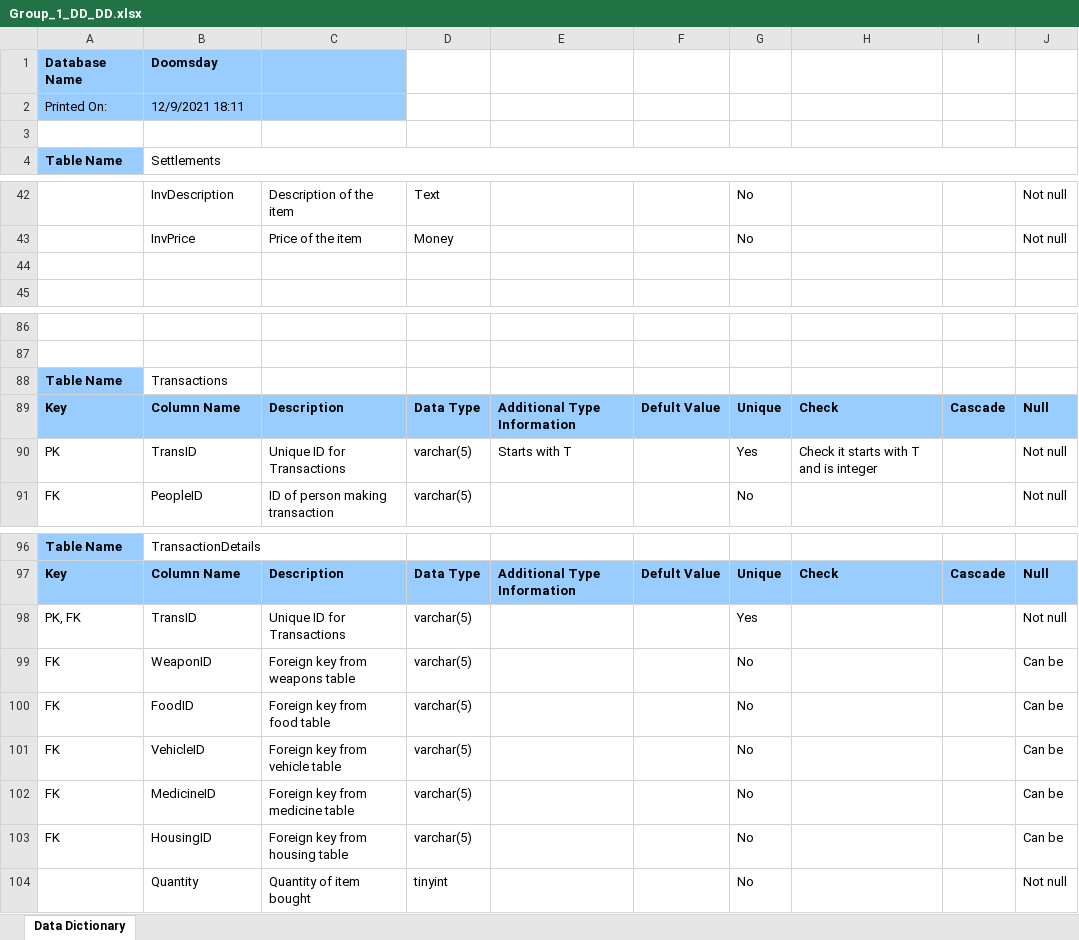
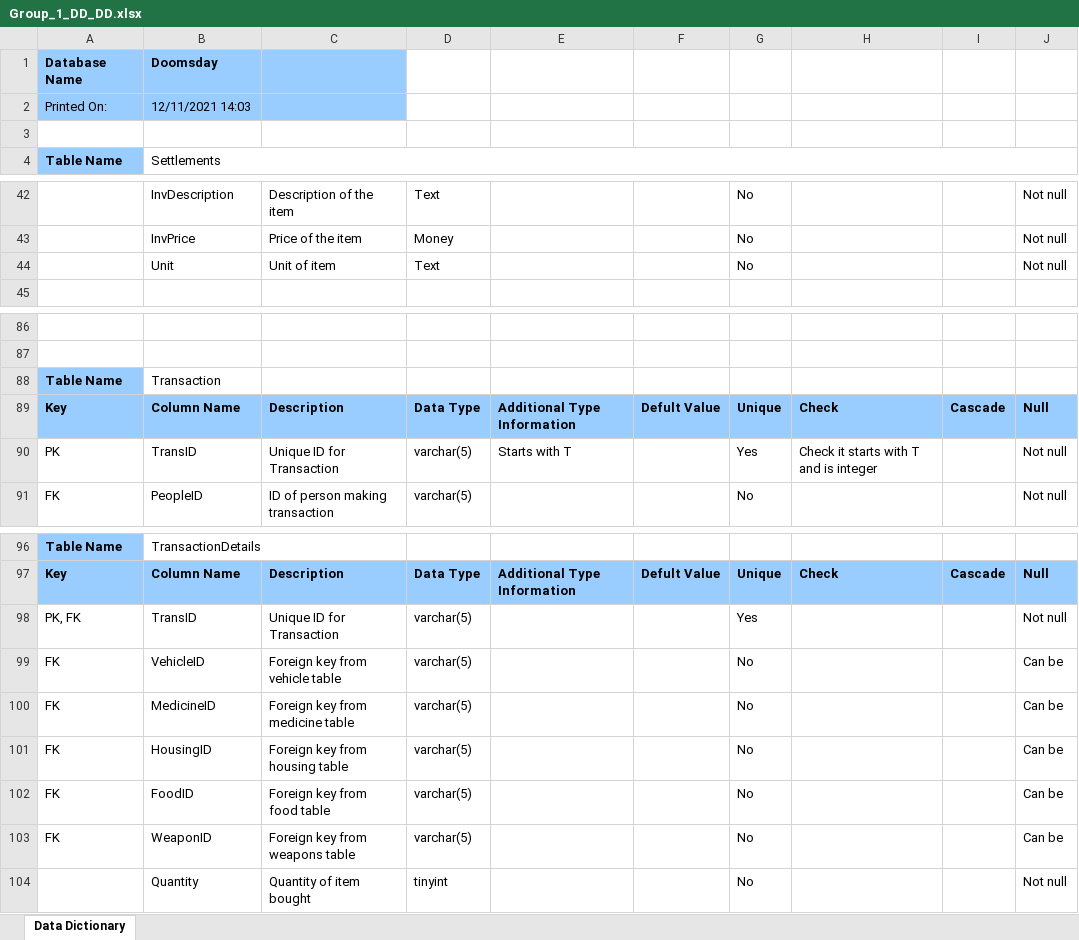
Before and after one commit to Jacob-W23/DatabaseIIGroupOne, an Excel workbook: Group_1_DD_DD.xlsx, sheet Data Dictionary, drawn as a sheet; only a part is shown, gaps mark what is left out; values as stored, in another font and other column widths than the file's, no borders; the diff names each change by its address in the sheet, - before the commit and + after, or states it on an @@ line.

```diff
--- a/Group_1_DD_DD.xlsx (sheet Data Dictionary)
+++ b/Group_1_DD_DD.xlsx (sheet Data Dictionary)
-B2: 12/9/2021 18:11
+B2: 12/11/2021 14:03
-row 44: (empty)
+row 44:  | Unit | Unit of item | Text |  |  | No |  |  | Not null
-B88: Transactions
+B88: Transaction
-C90: Unique ID for Transactions
+C90: Unique ID for Transaction
-C98: Unique ID for Transactions
+C98: Unique ID for Transaction
@@ row 100 moved to row 102: FK @@
@@ row 99 moved to row 103: FK @@
```
Also changed, not shown: WIP Tables.xlsx, 1 other file.
